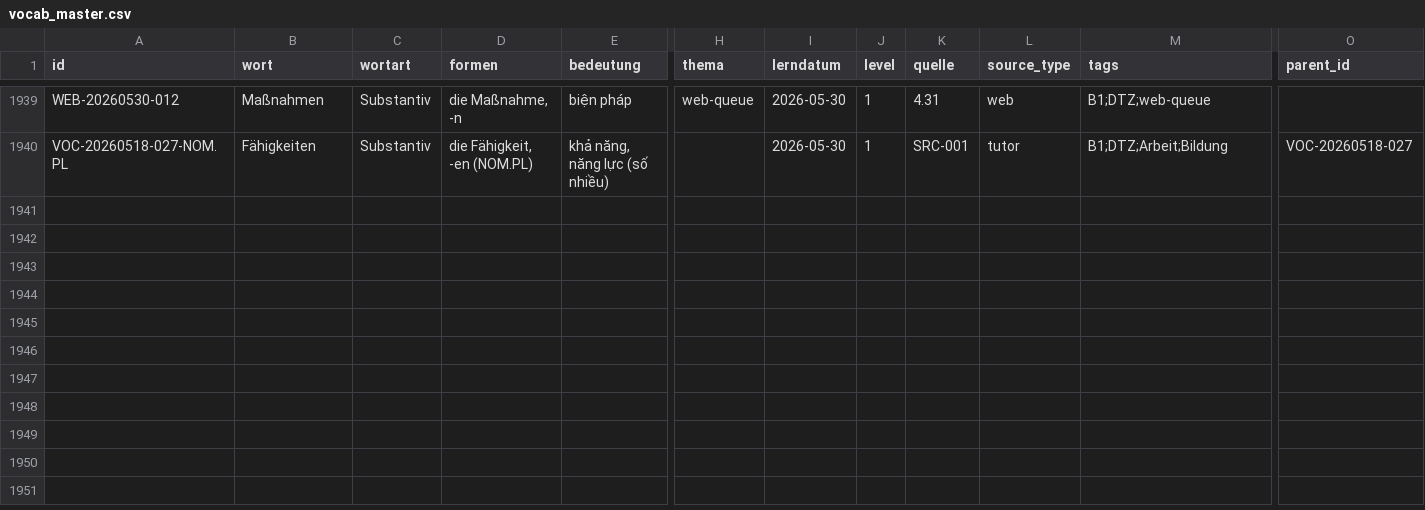
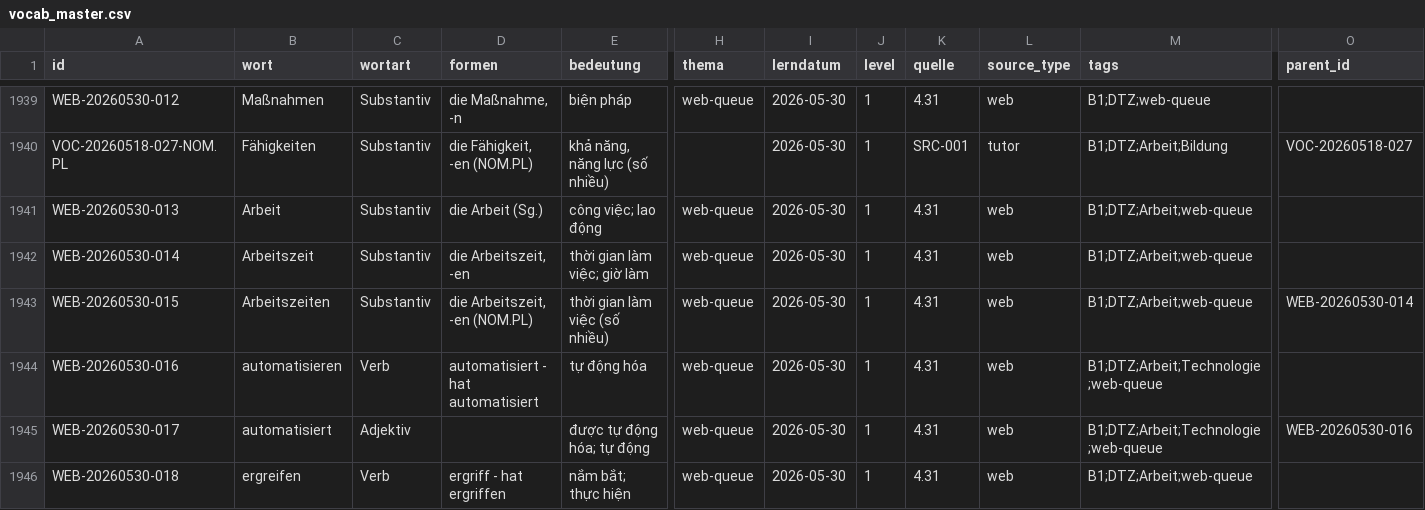
Before and after one commit to henryducmanh/deutsch, a CSV file: data/03_unified/vocab_master.csv, drawn as a sheet; only a part is shown, gaps mark what is left out; rows hold the shown columns only; the diff names each change by its address in the sheet, - before the commit and + after, or states it on an @@ line.

```diff
--- a/data/03_unified/vocab_master.csv
+++ b/data/03_unified/vocab_master.csv
+row 1941: WEB-20260530-013 | Arbeit | Substantiv | die Arbeit (Sg.) | công việc; lao động | web-queue | 2026-05-30 | 1 | 4.31 | web | B1;DTZ;Arbeit;web-queue
+row 1942: WEB-20260530-014 | Arbeitszeit | Substantiv | die Arbeitszeit, -en | thời gian làm việc; giờ làm | web-queue | 2026-05-30 | 1 | 4.31 | web | B1;DTZ;Arbeit;web-queue
+row 1943: WEB-20260530-015 | Arbeitszeiten | Substantiv | die Arbeitszeit, -en (NOM.PL) | thời gian làm việc (số nhiều) | web-queue | 2026-05-30 | 1 | 4.31 | web | B1;DTZ;Arbeit;web-queue | WEB-20260530-014
+row 1944: WEB-20260530-016 | automatisieren | Verb | automatisiert - hat automatisiert | tự động hóa | web-queue | 2026-05-30 | 1 | 4.31 | web | B1;DTZ;Arbeit;Technologie;web-queue
+row 1945: WEB-20260530-017 | automatisiert | Adjektiv |  | được tự động hóa; tự động | web-queue | 2026-05-30 | 1 | 4.31 | web | B1;DTZ;Arbeit;Technologie;web-queue | WEB-20260530-016
+row 1946: WEB-20260530-018 | ergreifen | Verb | ergriff - hat ergriffen | nắm bắt; thực hiện | web-queue | 2026-05-30 | 1 | 4.31 | web | B1;DTZ;Arbeit;web-queue
```
Also changed, not shown: output/drills/vocab_new_web.csv, 4 other files.
